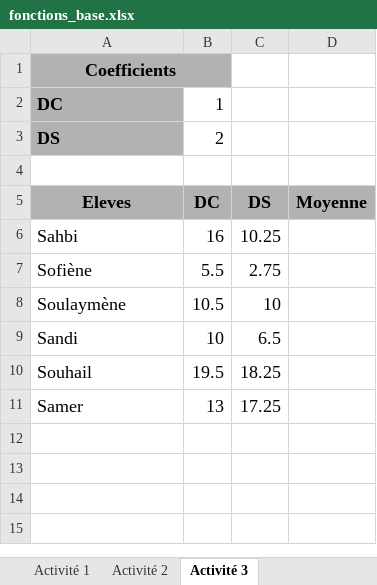
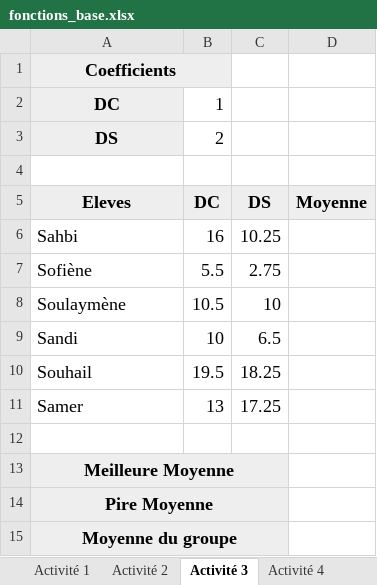
Before and after one commit to manimanis/4ECO, an Excel workbook: classeurs/fonctions_base.xlsx, sheet Activité 3, drawn as a sheet; values as stored, in another font and other column widths than the file's, no borders; the diff names each change by its address in the sheet, - before the commit and + after, or states it on an @@ line.

Commit message:
Mise à jour des activité et du cours Excel

```diff
--- a/classeurs/fonctions_base.xlsx (sheet Activité 3)
+++ b/classeurs/fonctions_base.xlsx (sheet Activité 3)
+sheet tab: Activité 4
-A1:B1 fill: #B2B2B2
+A1:B1 fill: #EEEEEE
@@ A2:A3 fill: #B2B2B2 → #EEEEEE, alignment: left → center @@
-A5:D5 fill: #B2B2B2
+A5:D5 fill: #EEEEEE
+row 12: (empty)
+row 13: Meilleure Moyenne
+row 14: Pire Moyenne
+row 15: Moyenne du groupe
```
Also changed, not shown: sheet Activité 2, other sheet tabs, classeurs/fonction_nbsi.xlsx, classeurs/fonction_si.xlsx, 10 other files.
